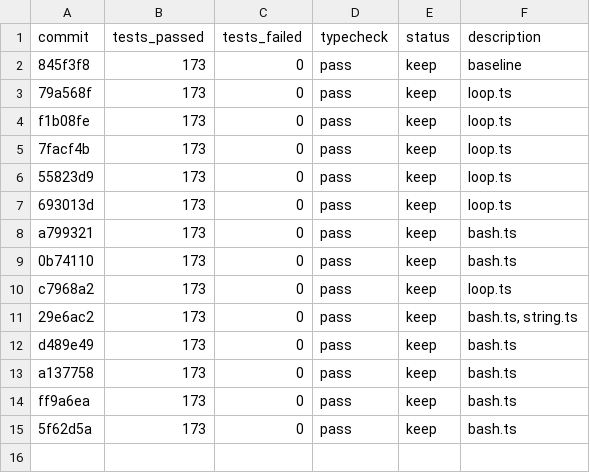
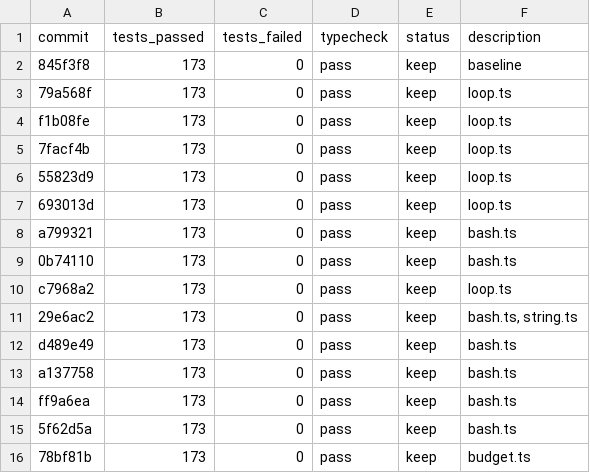
Before and after one commit to tylergibbs1/evolve, a TSV file: results.tsv, drawn as a sheet.

```diff
--- a/results.tsv
+++ b/results.tsv
@@ -15 +15,2 @@ ff9a6ea	173	0	pass	keep	bash.ts
 5f62d5a	173	0	pass	keep	bash.ts
+78bf81b	173	0	pass	keep	budget.ts
```
Also changed, not shown: 1 other file.
